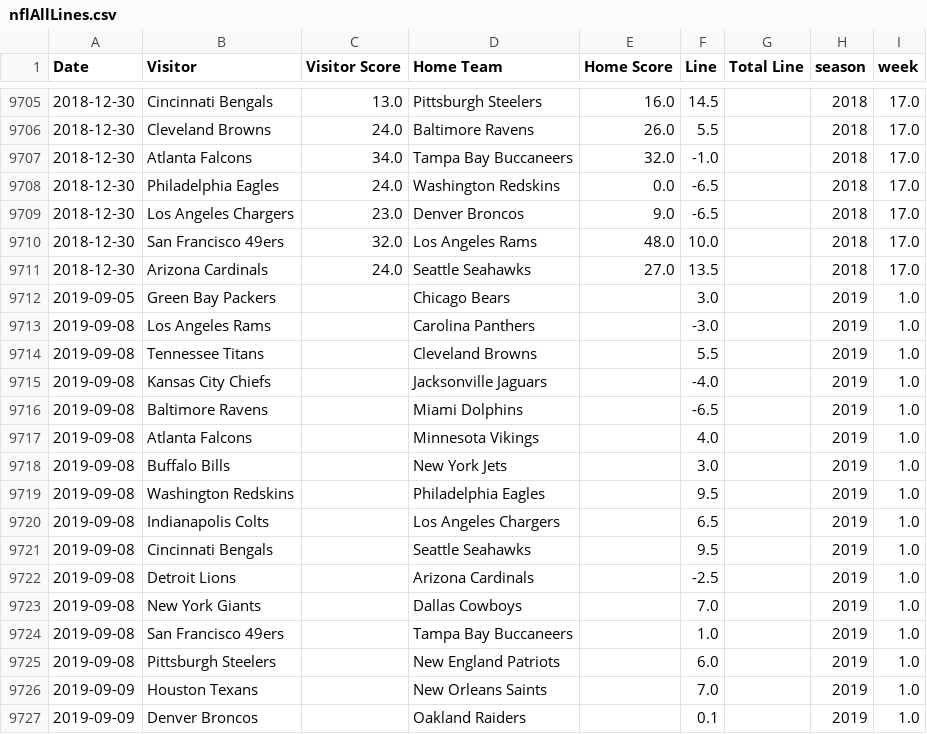
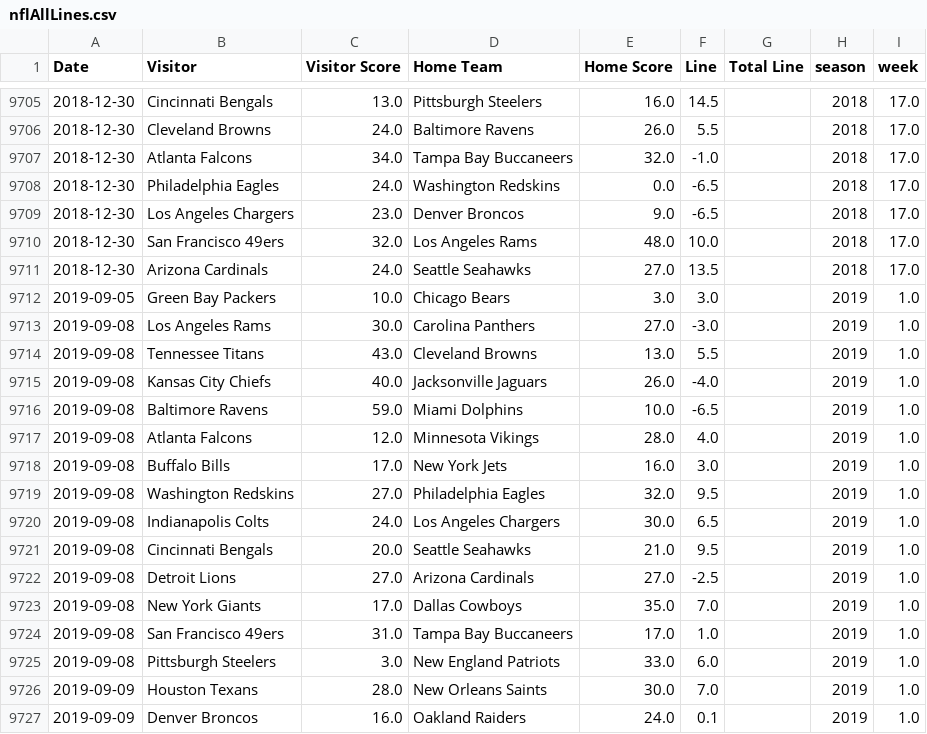
Before and after one commit to aabtzu/mlnfl, a CSV file: nfl/data/lines/nflAllLines.csv, drawn as a sheet; only a part is shown, gaps mark what is left out; the diff covers the shown part only.

Commit message:
weeks 4 and 5

```diff
--- a/nfl/data/lines/nflAllLines.csv
+++ b/nfl/data/lines/nflAllLines.csv
@@ -9711,17 +9711,17 @@ Date,Visitor,Visitor Score,Home Team,Home Score,Line,Total Line,season,week
 2018-12-30,Arizona Cardinals,24.0,Seattle Seahawks,27.0,13.5,,2018,17.0
-2019-09-05,Green Bay Packers,,Chicago Bears,,3.0,,2019,1.0
-2019-09-08,Los Angeles Rams,,Carolina Panthers,,-3.0,,2019,1.0
-2019-09-08,Tennessee Titans,,Cleveland Browns,,5.5,,2019,1.0
-2019-09-08,Kansas City Chiefs,,Jacksonville Jaguars,,-4.0,,2019,1.0
-2019-09-08,Baltimore Ravens,,Miami Dolphins,,-6.5,,2019,1.0
-2019-09-08,Atlanta Falcons,,Minnesota Vikings,,4.0,,2019,1.0
-2019-09-08,Buffalo Bills,,New York Jets,,3.0,,2019,1.0
-2019-09-08,Washington Redskins,,Philadelphia Eagles,,9.5,,2019,1.0
-2019-09-08,Indianapolis Colts,,Los Angeles Chargers,,6.5,,2019,1.0
-2019-09-08,Cincinnati Bengals,,Seattle Seahawks,,9.5,,2019,1.0
-2019-09-08,Detroit Lions,,Arizona Cardinals,,-2.5,,2019,1.0
-2019-09-08,New York Giants,,Dallas Cowboys,,7.0,,2019,1.0
-2019-09-08,San Francisco 49ers,,Tampa Bay Buccaneers,,1.0,,2019,1.0
-2019-09-08,Pittsburgh Steelers,,New England Patriots,,6.0,,2019,1.0
-2019-09-09,Houston Texans,,New Orleans Saints,,7.0,,2019,1.0
-2019-09-09,Denver Broncos,,Oakland Raiders,,0.1,,2019,1.0
+2019-09-05,Green Bay Packers,10.0,Chicago Bears,3.0,3.0,,2019,1.0
+2019-09-08,Los Angeles Rams,30.0,Carolina Panthers,27.0,-3.0,,2019,1.0
+2019-09-08,Tennessee Titans,43.0,Cleveland Browns,13.0,5.5,,2019,1.0
+2019-09-08,Kansas City Chiefs,40.0,Jacksonville Jaguars,26.0,-4.0,,2019,1.0
+2019-09-08,Baltimore Ravens,59.0,Miami Dolphins,10.0,-6.5,,2019,1.0
+2019-09-08,Atlanta Falcons,12.0,Minnesota Vikings,28.0,4.0,,2019,1.0
+2019-09-08,Buffalo Bills,17.0,New York Jets,16.0,3.0,,2019,1.0
+2019-09-08,Washington Redskins,27.0,Philadelphia Eagles,32.0,9.5,,2019,1.0
+2019-09-08,Indianapolis Colts,24.0,Los Angeles Chargers,30.0,6.5,,2019,1.0
+2019-09-08,Cincinnati Bengals,20.0,Seattle Seahawks,21.0,9.5,,2019,1.0
+2019-09-08,Detroit Lions,27.0,Arizona Cardinals,27.0,-2.5,,2019,1.0
+2019-09-08,New York Giants,17.0,Dallas Cowboys,35.0,7.0,,2019,1.0
+2019-09-08,San Francisco 49ers,31.0,Tampa Bay Buccaneers,17.0,1.0,,2019,1.0
+2019-09-08,Pittsburgh Steelers,3.0,New England Patriots,33.0,6.0,,2019,1.0
+2019-09-09,Houston Texans,28.0,New Orleans Saints,30.0,7.0,,2019,1.0
+2019-09-09,Denver Broncos,16.0,Oakland Raiders,24.0,0.1,,2019,1.0
```
Also changed, not shown: 156 edited cells elsewhere in this file, 15 other files.
